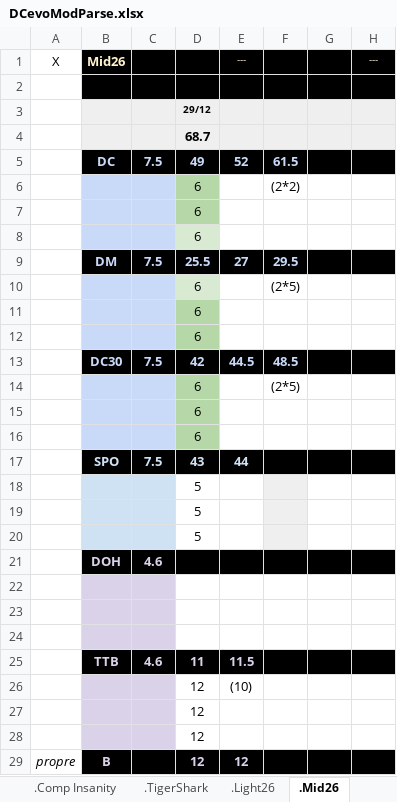
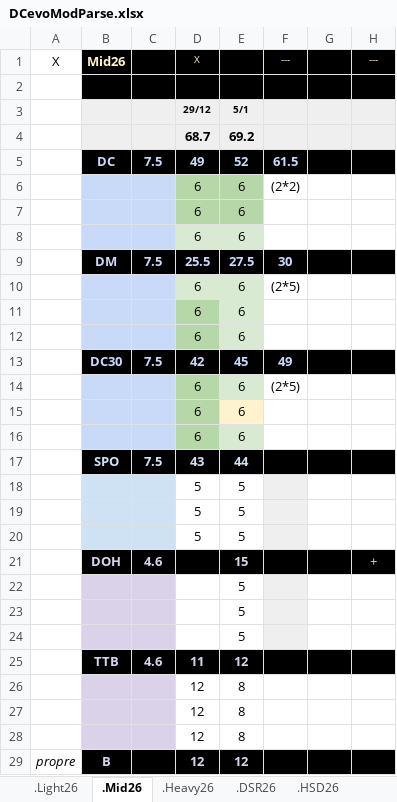
Before and after one commit to GuillBuj/fitlogtimer, an Excel workbook: docs/DCevoModParse.xlsx, sheet .Mid26, drawn as a sheet; only a part is shown; values as stored, in another font and other column widths than the file's, no borders; charts and pictures not drawn; the diff covers the shown part only; the diff names each change by its address in the sheet, - before the commit and + after, or states it on an @@ line.

```diff
--- a/docs/DCevoModParse.xlsx (sheet .Mid26)
+++ b/docs/DCevoModParse.xlsx (sheet .Mid26)
-sheet tab: .TigerShark
+sheet tab: .HSD26
-D1: (empty)
+D1: X
-E1: ---
+E1: (empty)
-F1: (empty)
+F1: ---
-E3: (empty)
+E3: 5/1
-E4: (empty)
+E4: 69.2
-E6:E8: (empty)
+E6:E8: 6
-E6:E7 fill: none
+E6:E7 fill: #B6D7A8
-E8 fill: none
+E8 fill: #D9EAD3
-E9: 27
+E9: 27.5
-F9: 29.5
+F9: 30
-E10:E12: (empty)
+E10:E12: 6
-E10:E12 fill: none
+E10:E12 fill: #D9EAD3
-E13: 44.5
+E13: 45
-F13: 48.5
+F13: 49
-E14:E16: (empty)
+E14:E16: 6
-E14 fill: none
+E14 fill: #D9EAD3
-E15 fill: none
+E15 fill: #FFF2CC
-E16 fill: none
+E16 fill: #D9EAD3
-E18:E20: (empty)
+E18:E20: 5
-E21: (empty)
+E21: 15
-H21: (empty)
+H21: +
-E22:E24: (empty)
+E22:E24: 5
-F22:F24 fill: none
+F22:F24 fill: #EFEFEF
-E25: 11.5
+E25: 12
-E26: (10)
+E26: 8
-E27:E28: (empty)
+E27:E28: 8
```
Also changed, not shown: 3 edited cells elsewhere in this sheet, sheet .Heavy26, sheet .Light26, sheet .DSR26, other sheet tabs, charts or pictures, 5 other files.
